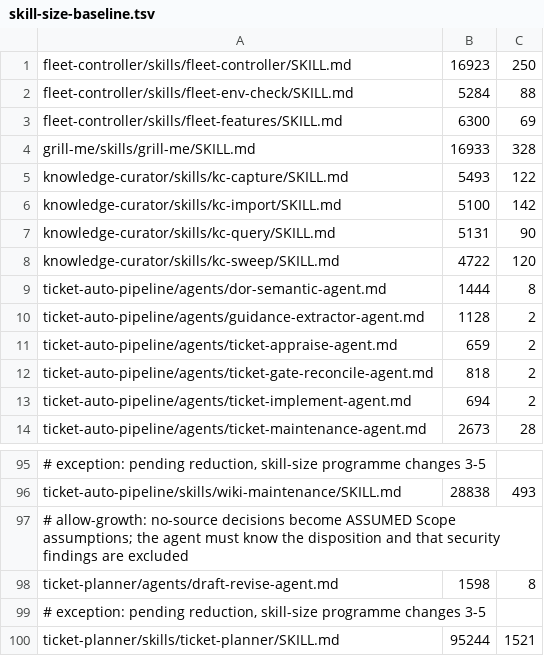
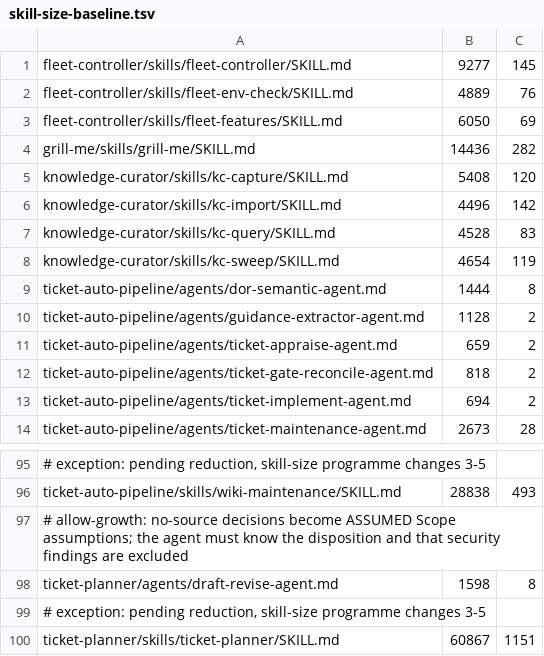
Before and after one commit to rogueprocess13/claude-plugins, a TSV file: scripts/skill-size-baseline.tsv, drawn as a sheet; only a part is shown, gaps mark what is left out.

```diff
--- a/scripts/skill-size-baseline.tsv
+++ b/scripts/skill-size-baseline.tsv
@@ -1,9 +1,9 @@
-fleet-controller/skills/fleet-controller/SKILL.md	16923	250
-fleet-controller/skills/fleet-env-check/SKILL.md	5284	88
-fleet-controller/skills/fleet-features/SKILL.md	6300	69
-grill-me/skills/grill-me/SKILL.md	16933	328
-knowledge-curator/skills/kc-capture/SKILL.md	5493	122
-knowledge-curator/skills/kc-import/SKILL.md	5100	142
-knowledge-curator/skills/kc-query/SKILL.md	5131	90
-knowledge-curator/skills/kc-sweep/SKILL.md	4722	120
+fleet-controller/skills/fleet-controller/SKILL.md	9277	145
+fleet-controller/skills/fleet-env-check/SKILL.md	4889	76
+fleet-controller/skills/fleet-features/SKILL.md	6050	69
+grill-me/skills/grill-me/SKILL.md	14436	282
+knowledge-curator/skills/kc-capture/SKILL.md	5408	120
+knowledge-curator/skills/kc-import/SKILL.md	4496	142
+knowledge-curator/skills/kc-query/SKILL.md	4528	83
+knowledge-curator/skills/kc-sweep/SKILL.md	4654	119
 ticket-auto-pipeline/agents/dor-semantic-agent.md	1444	8
@@ -99,2 +99,2 @@ ticket-planner/agents/draft-revise-agent.md	1598	8
 # exception: pending reduction, skill-size programme changes 3-5
-ticket-planner/skills/ticket-planner/SKILL.md	95244	1521
+ticket-planner/skills/ticket-planner/SKILL.md	60867	1151
```
Also changed, not shown: 23 other files.
